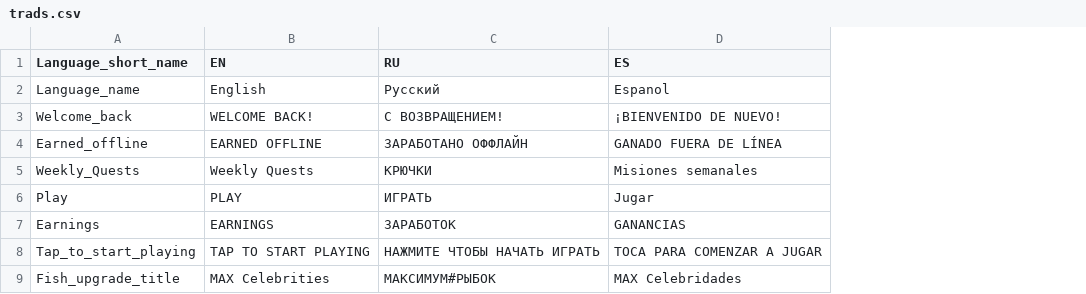
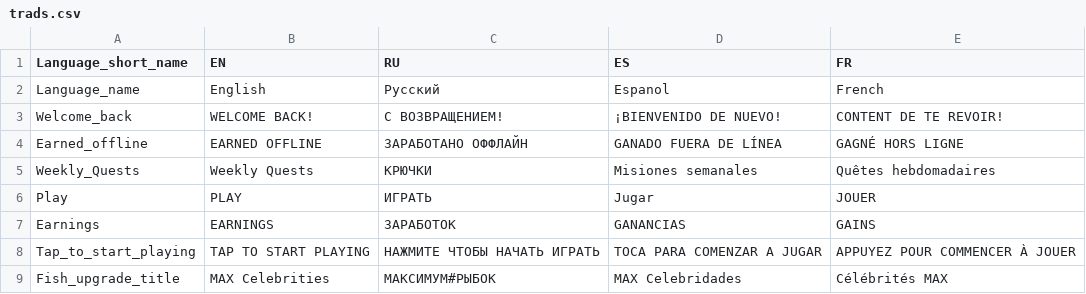
Before and after one commit to jacksonrichmond/fishing, a CSV file: html5game/trads.csv, drawn as a sheet; only a part is shown; the diff names each change by its address in the sheet, - before the commit and + after, or states it on an @@ line.

Commit message:
Update trads.csv

```diff
--- a/html5game/trads.csv
+++ b/html5game/trads.csv
+column E (FR), rows 2-9: French | CONTENT DE TE REVOIR! | GAGNÉ HORS LIGNE | Quêtes hebdomadaires | JOUER | GAINS | APPUYEZ POUR COMMENCER À JOUER | Célébrités MAX
```
